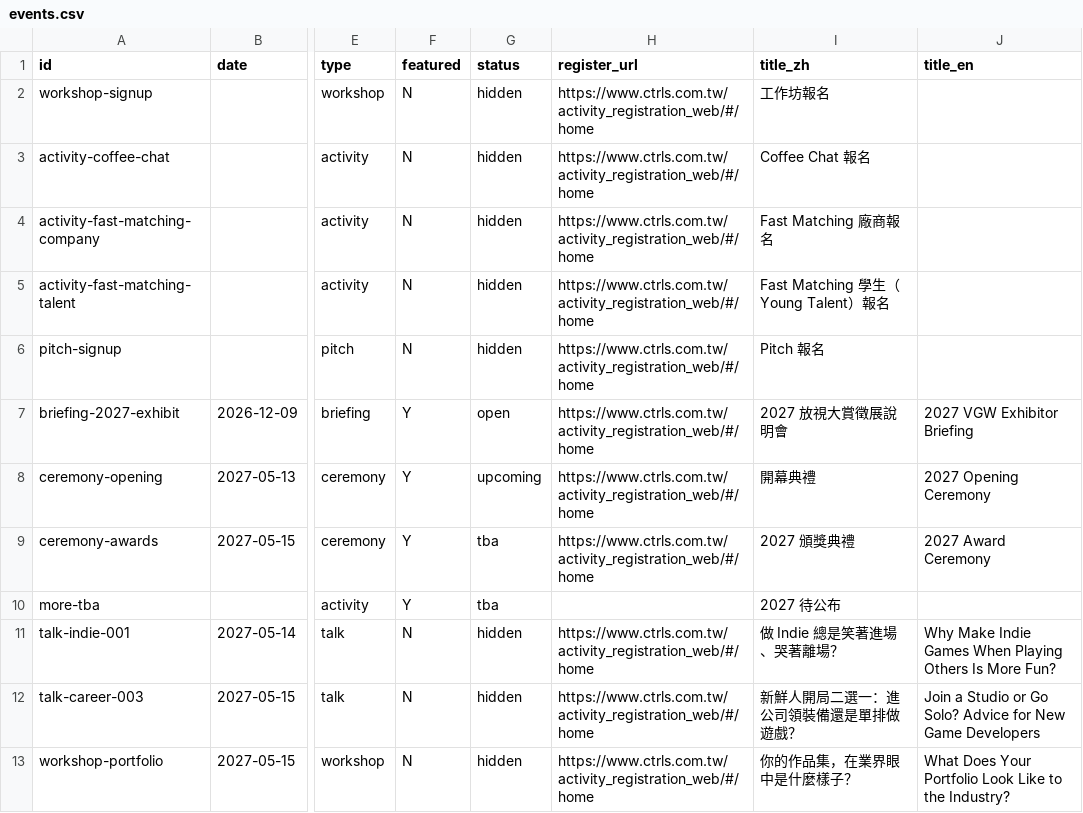
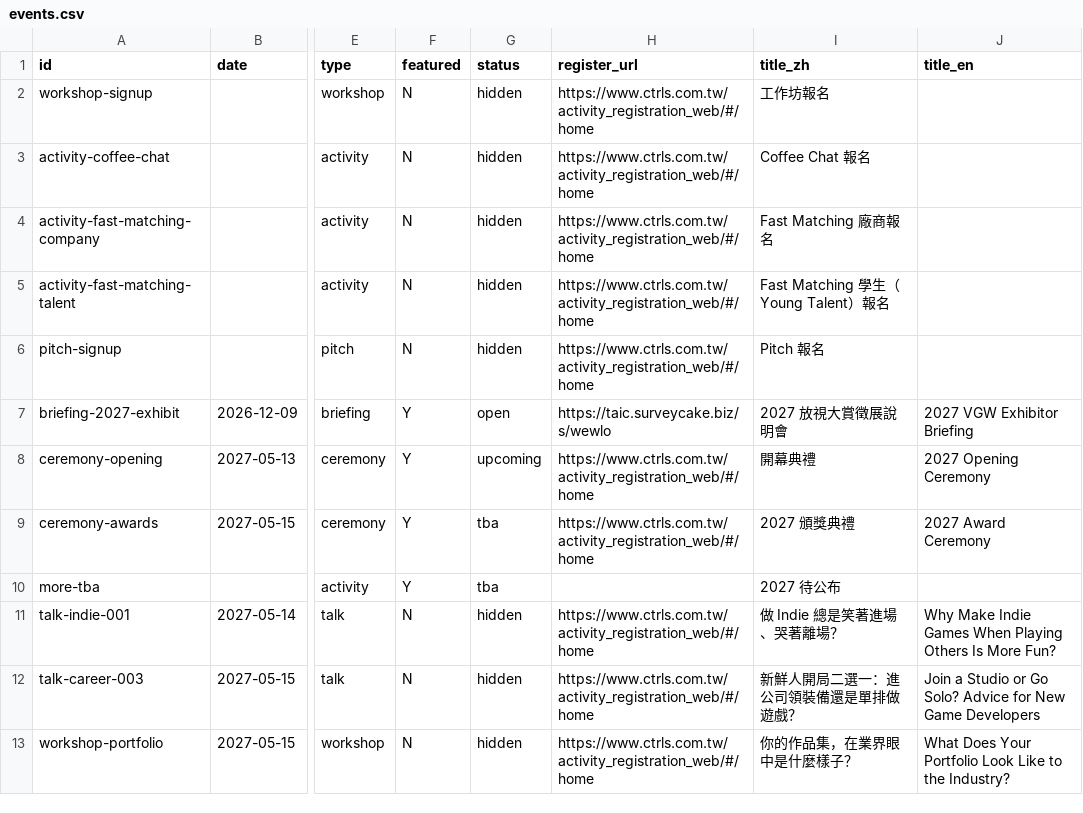
Before and after one commit to DigiWaveGroup/vgtest, a CSV file: _tools/events.csv, drawn as a sheet; only a part is shown, gaps mark what is left out; the diff names each change by its address in the sheet, - before the commit and + after, or states it on an @@ line.

```diff
--- a/_tools/events.csv
+++ b/_tools/events.csv
-H7 (register_url): https://www.ctrls.com.tw/activity_registration_web/#/home
+H7 (register_url): https://taic.surveycake.biz/s/wewlo
```
Also changed, not shown: 3 other files.
